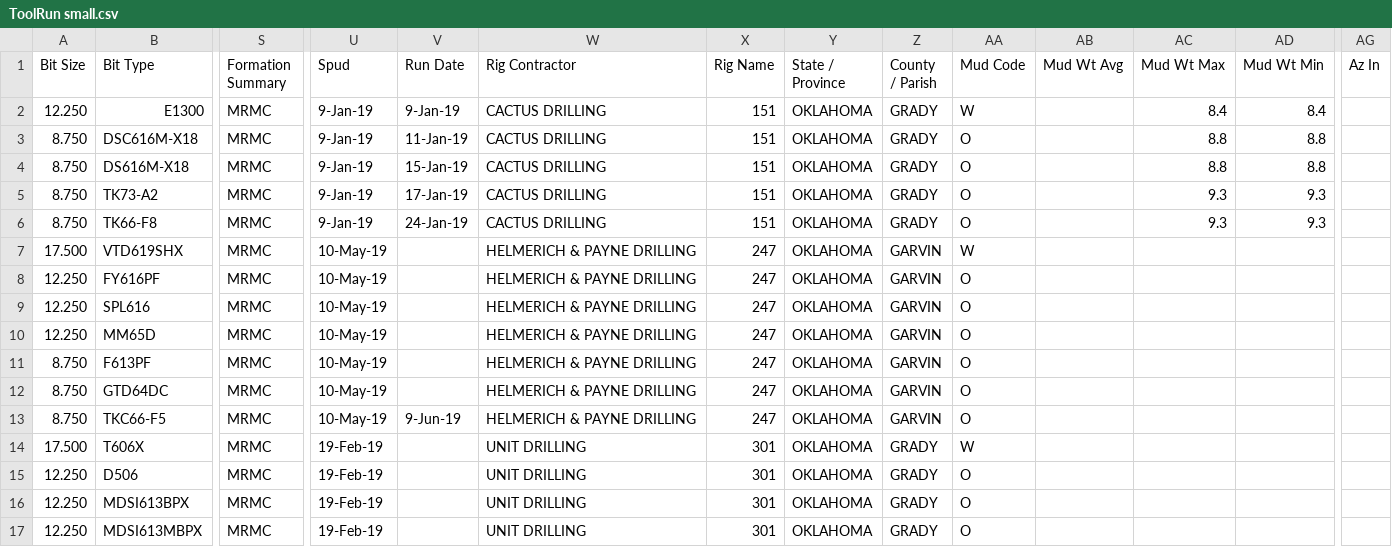
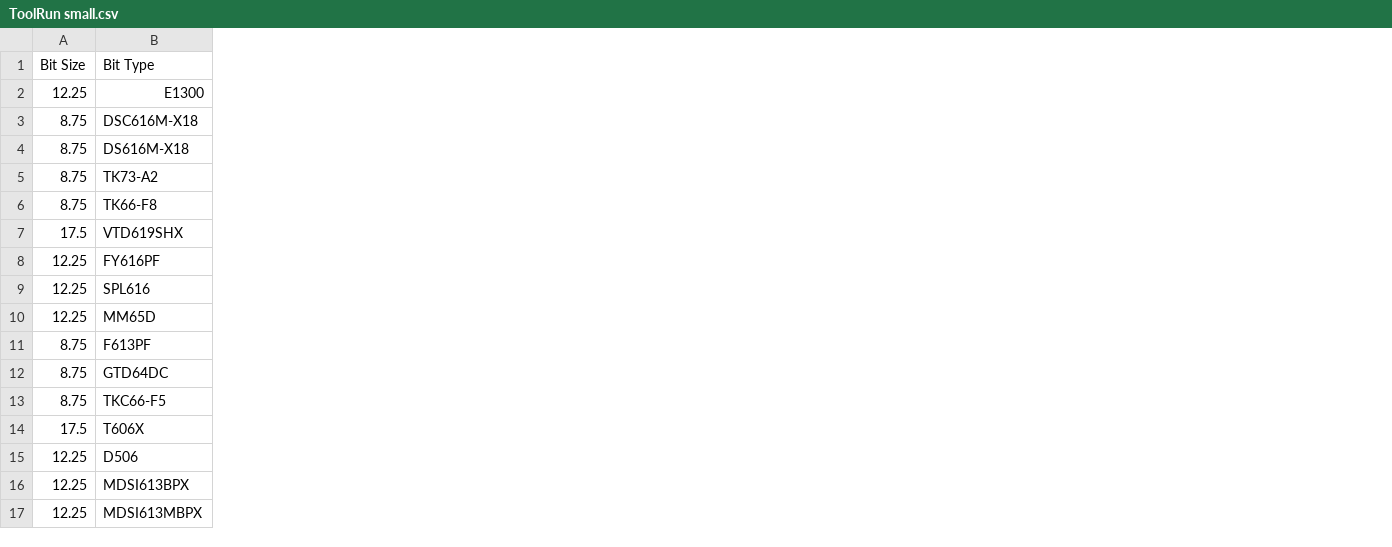
Before and after one commit to taimur1871/fastapi_sql_app, a CSV file: example_data/ToolRun small.csv, drawn as a sheet; only a part is shown, gaps mark what is left out; the diff covers the shown part only; the diff names each change by its address in the sheet, - before the commit and + after, or states it on an @@ line.

```diff
--- a/example_data/ToolRun small.csv
+++ b/example_data/ToolRun small.csv
-column S (Formation Summary), rows 2-17: all MRMC
-column U (Spud), rows 2-17: 9-Jan-19 | 9-Jan-19 | 9-Jan-19 | 9-Jan-19 | 9-Jan-19 | 10-May-19 | 10-May-19 | 10-May-19 | 10-May-19 | 10-May-19 | 10-May-19 | 10-May-19 | 19-Feb-19 | 19-Feb-19 | 19-Feb-19 | 19-Feb-19
-column V (Run Date), rows 2-13: 9-Jan-19 | 11-Jan-19 | 15-Jan-19 | 17-Jan-19 | 24-Jan-19 |  |  |  |  |  |  | 9-Jun-19
-column W (Rig Contractor), rows 2-17: CACTUS DRILLING | CACTUS DRILLING | CACTUS DRILLING | CACTUS DRILLING | CACTUS DRILLING | HELMERICH & PAYNE DRILLING | HELMERICH & PAYNE DRILLING | HELMERICH & PAYNE DRILLING | HELMERICH & PAYNE DRILLING | HELMERICH & PAYNE DRILLING | HELMERICH & PAYNE DRILLING | HELMERICH & PAYNE DRILLING | UNIT DRILLING | UNIT DRILLING | UNIT DRILLING | UNIT DRILLING
-column X (Rig Name), rows 2-17: 151 | 151 | 151 | 151 | 151 | 247 | 247 | 247 | 247 | 247 | 247 | 247 | 301 | 301 | 301 | 301
-column Y (State / Province), rows 2-17: all OKLAHOMA
-column Z (County / Parish), rows 2-17: GRADY | GRADY | GRADY | GRADY | GRADY | GARVIN | GARVIN | GARVIN | GARVIN | GARVIN | GARVIN | GARVIN | GRADY | GRADY | GRADY | GRADY
-column AA (Mud Code), rows 2-17: W | O | O | O | O | W | O | O | O | O | O | O | W | O | O | O
-column AB (Mud Wt Avg), empty
-column AC (Mud Wt Max), rows 2-6: 8.4 | 8.8 | 8.8 | 9.3 | 9.3
-column AD (Mud Wt Min), rows 2-6: 8.4 | 8.8 | 8.8 | 9.3 | 9.3
-column AG (Az In), empty
-A2 (Bit Size): 12.250
+A2 (Bit Size): 12.25
-A3:A6 (Bit Size): 8.750
+A3:A6 (Bit Size): 8.75
-A7 (Bit Size): 17.500
+A7 (Bit Size): 17.5
-A8:A10 (Bit Size): 12.250
+A8:A10 (Bit Size): 12.25
-A11:A13 (Bit Size): 8.750
+A11:A13 (Bit Size): 8.75
-A14 (Bit Size): 17.500
+A14 (Bit Size): 17.5
-A15:A17 (Bit Size): 12.250
+A15:A17 (Bit Size): 12.25
```
Also changed, not shown: 10 removed columns and 2 edited cells elsewhere in this file, 6 other files.
